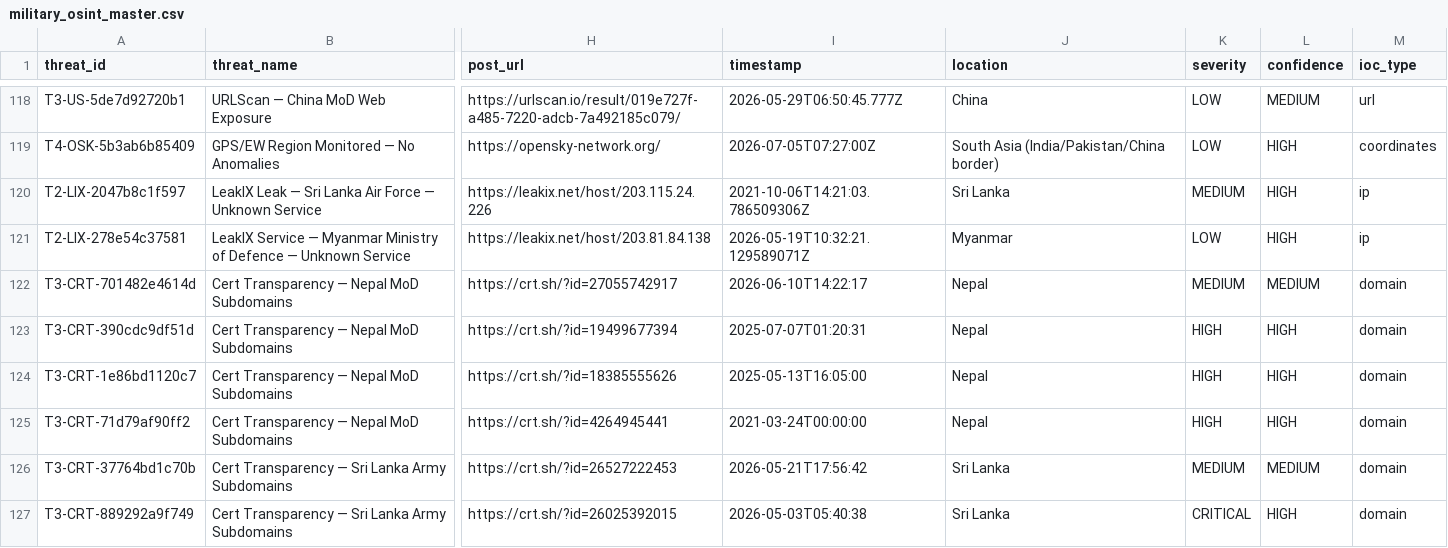
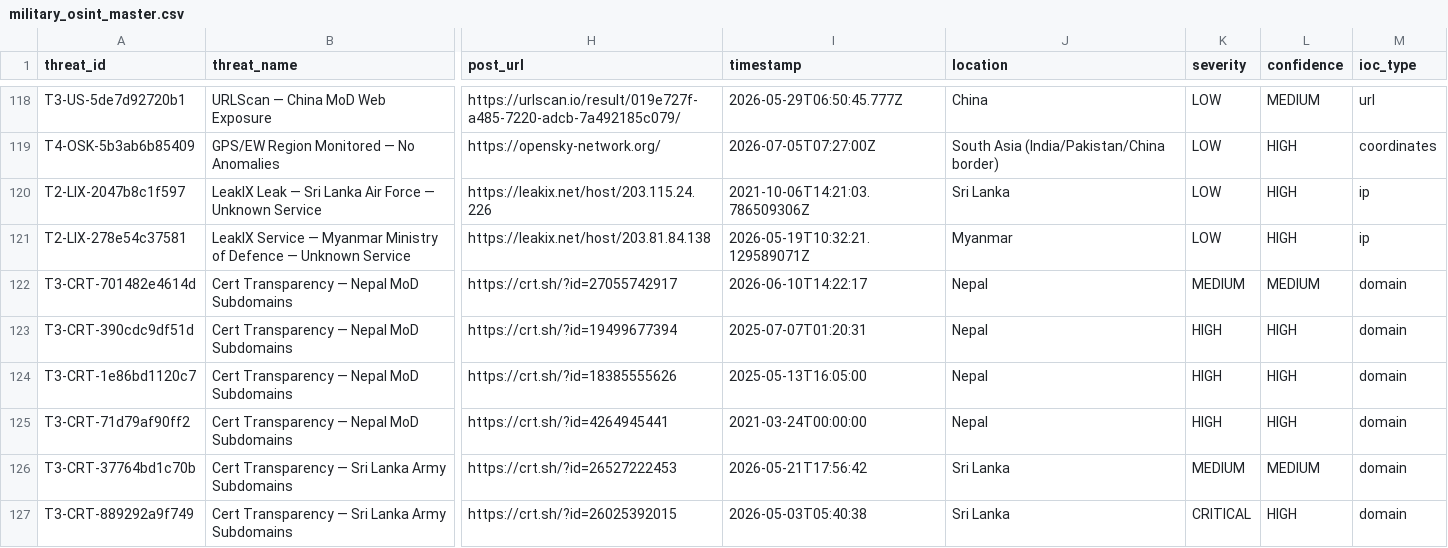
Before and after one commit to kartikeya1298/osint_data, a CSV file: military_osint_master.csv, drawn as a sheet; only a part is shown, gaps mark what is left out; the diff names each change by its address in the sheet, - before the commit and + after, or states it on an @@ line.

```diff
--- a/military_osint_master.csv
+++ b/military_osint_master.csv
-K120 (severity): MEDIUM
+K120 (severity): LOW
```
Also changed, not shown: 3 other files.
